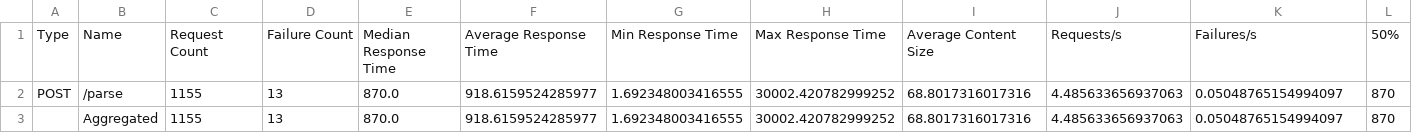
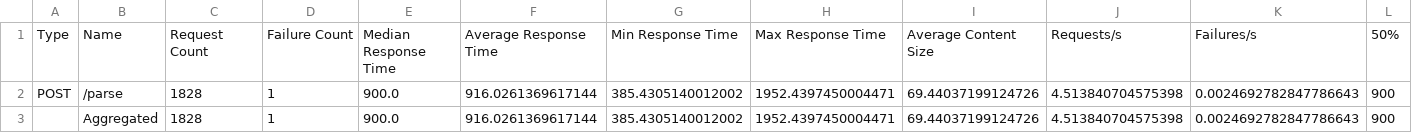
Before and after one commit to shiv-pratap04/cloud-kd-project, a CSV file: results/rolling_stats.csv, drawn as a sheet; only a part is shown; the diff covers the shown part only; the diff names each change by its address in the sheet, - before the commit and + after, or states it on an @@ line.

Commit message:
Task 4: graceful shutdown, rolling update rerun

```diff
--- a/results/rolling_stats.csv
+++ b/results/rolling_stats.csv
-C2:C3: 1155
+C2:C3: 1828
-D2:D3: 13
+D2:D3: 1
-E2:E3: 870.0
+E2:E3: 900.0
-F2:F3: 918.6159524285977
+F2:F3: 916.0261369617144
-G2:G3: 1.692348003416555
+G2:G3: 385.4305140012002
-H2:H3: 30002.420782999252
+H2:H3: 1952.4397450004471
-I2:I3: 68.8017316017316
+I2:I3: 69.44037199124726
-J2:J3: 4.485633656937063
+J2:J3: 4.513840704575398
-K2:K3: 0.05048765154994097
+K2:K3: 0.0024692782847786643
-L2:L3: 870
+L2:L3: 900
```
Also changed, not shown: 12 edited cells elsewhere in this file, 11 other files.
